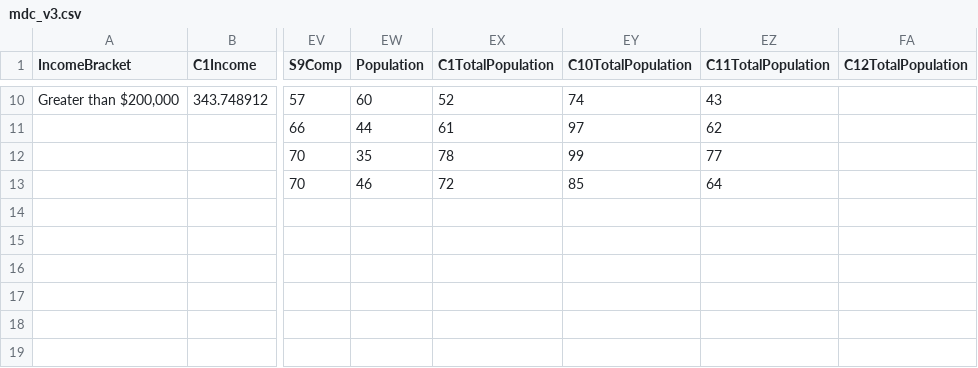
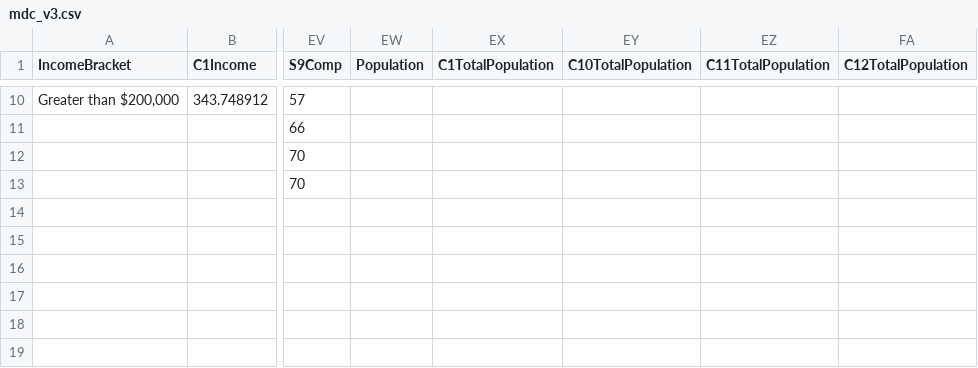
Before and after one commit to austincodeit/austincodeit.github.io, a CSV file: data/mdc_v3.csv, drawn as a sheet; only a part is shown, gaps mark what is left out; the diff covers the shown part only; the diff names each change by its address in the sheet, - before the commit and + after, or states it on an @@ line.

Commit message:
I updated the MDC file to fix the demographics page

```diff
--- a/data/mdc_v3.csv
+++ b/data/mdc_v3.csv
-EW10 (Population): 60
+EW10 (Population): (empty)
-EX10 (C1TotalPopulation): 52
+EX10 (C1TotalPopulation): (empty)
-EY10 (C10TotalPopulation): 74
+EY10 (C10TotalPopulation): (empty)
-EZ10 (C11TotalPopulation): 43
+EZ10 (C11TotalPopulation): (empty)
-EW11 (Population): 44
+EW11 (Population): (empty)
-EX11 (C1TotalPopulation): 61
+EX11 (C1TotalPopulation): (empty)
-EY11 (C10TotalPopulation): 97
+EY11 (C10TotalPopulation): (empty)
-EZ11 (C11TotalPopulation): 62
+EZ11 (C11TotalPopulation): (empty)
-EW12 (Population): 35
+EW12 (Population): (empty)
-EX12 (C1TotalPopulation): 78
+EX12 (C1TotalPopulation): (empty)
-EY12 (C10TotalPopulation): 99
+EY12 (C10TotalPopulation): (empty)
-EZ12 (C11TotalPopulation): 77
+EZ12 (C11TotalPopulation): (empty)
-EW13 (Population): 46
+EW13 (Population): (empty)
-EX13 (C1TotalPopulation): 72
+EX13 (C1TotalPopulation): (empty)
-EY13 (C10TotalPopulation): 85
+EY13 (C10TotalPopulation): (empty)
-EZ13 (C11TotalPopulation): 64
+EZ13 (C11TotalPopulation): (empty)
```
Also changed, not shown: 32 edited cells elsewhere in this file.
